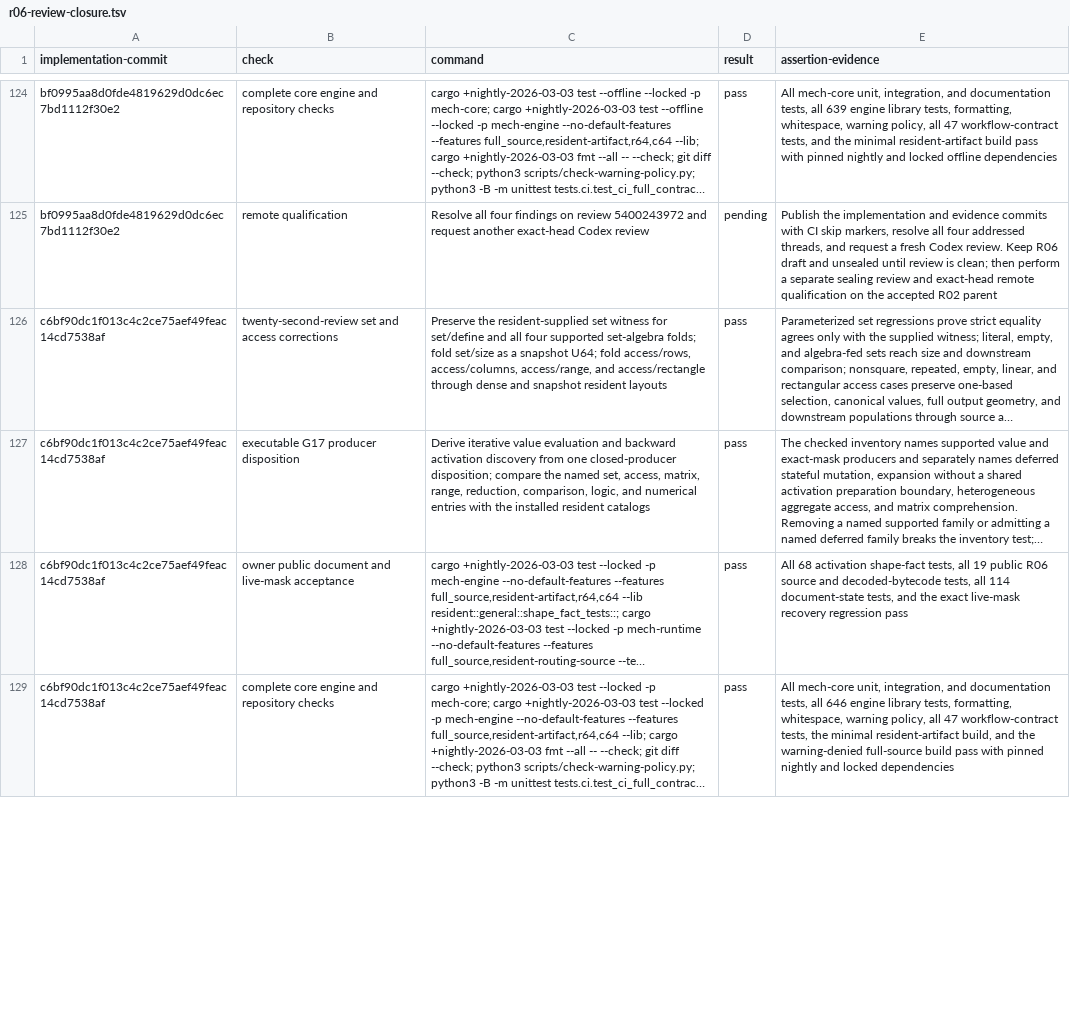
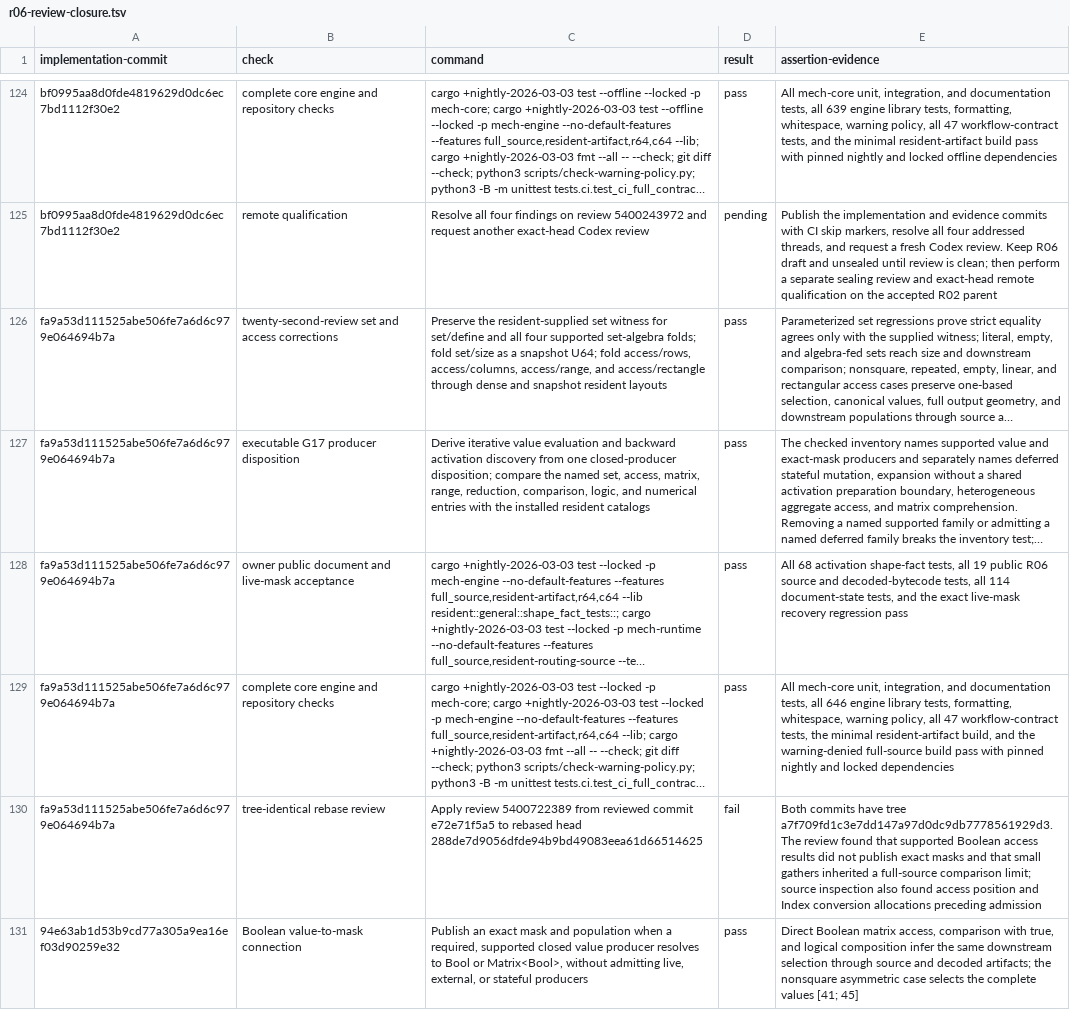
Before and after one commit to mech-lang/mech, a TSV file: docs/design/grammar-audit/r06-review-closure.tsv, drawn as a sheet; only a part is shown, gaps mark what is left out; long unchanged cells end in …; the diff covers the shown part only; the diff names each change by its address in the sheet, - before the commit and + after, or states it on an @@ line.

Commit message:
docs(r06): record access boundary qualification [skip ci]

```diff
--- a/docs/design/grammar-audit/r06-review-closure.tsv
+++ b/docs/design/grammar-audit/r06-review-closure.tsv
-A126:A129 (implementation-commit): c6bf90dc1f013c4c2ce75aef49feac14cd7538af
+A126:A129 (implementation-commit): fa9a53d111525abe506fe7a6d6c979e064694b7a
+row 130: fa9a53d111525abe506fe7a6d6c979e064694b7a | tree-identical rebase review | Apply review 5400722389 from reviewed commit e72e71f5a5 to rebased head 288de7d9056dfde94b9bd49083eea61d66514625 | fail | Both commits have tree a7f709fd1c3e7dd147a97d0dc9db7778561929d3. The review found that supported Boolean access results did not publish exact masks and that small gathers inherited a full-source comparison limit; source inspection also found access position and Index conversion allocations preceding admission
+row 131: 94e63ab1d53b9cd77a305a9ea16ef03d90259e32 | Boolean value-to-mask connection | Publish an exact mask and population when a required, supported closed value producer resolves to Bool or Matrix<Bool>, without admitting live, external, or stateful producers | pass | Direct Boolean matrix access, comparison with true, and logical composition infer the same downstream selection through source and decoded artifacts; the nonsquare asymmetric case selects the complete values [41; 45]
```
Also changed, not shown: 4 added rows and 3 edited cells elsewhere in this file.
